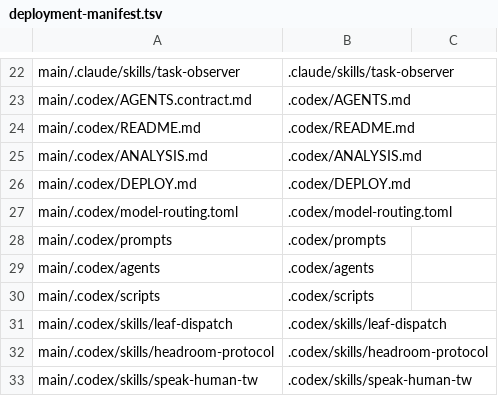
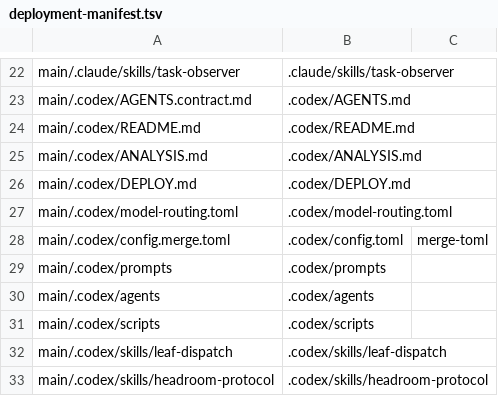
Before and after one commit to Yuhuan183/agent-harness, a TSV file: scripts/deployment-manifest.tsv, drawn as a sheet; only a part is shown, gaps mark what is left out; the shorter side is filled out with more unchanged rows; the diff names each change by its address in the sheet, - before the commit and + after, or states it on an @@ line.

```diff
--- a/scripts/deployment-manifest.tsv
+++ b/scripts/deployment-manifest.tsv
+row 28: main/.codex/config.merge.toml | .codex/config.toml | merge-toml
```
Also changed, not shown: 7 other files.
